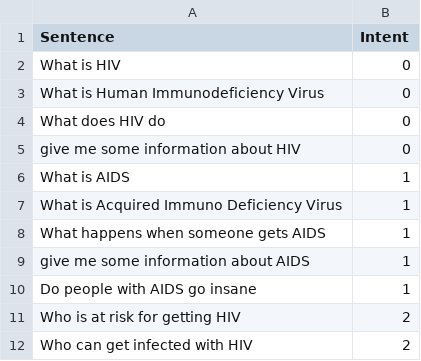
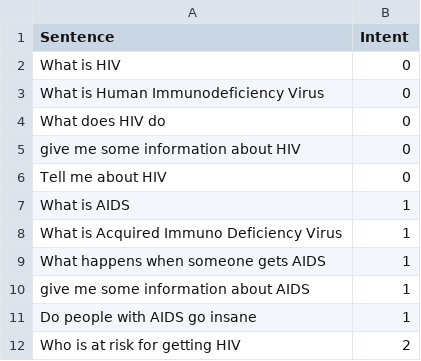
Before and after one commit to GauravWaghmare/Naive_Bayes_Sentence_Classifier, a CSV file: data.csv, drawn as a sheet; only a part is shown; the shorter side is filled out with more unchanged rows; the diff names each change by its address in the sheet, - before the commit and + after, or states it on an @@ line.

```diff
--- a/data.csv
+++ b/data.csv
+row 6: Tell me about HIV | 0
```
Also changed, not shown: 2 other files.
